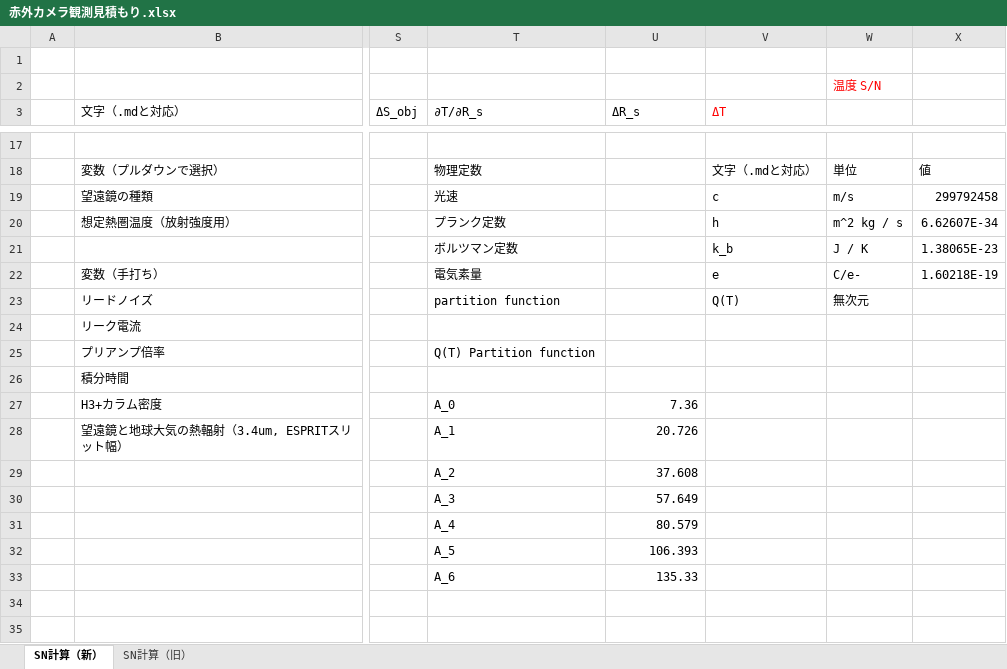
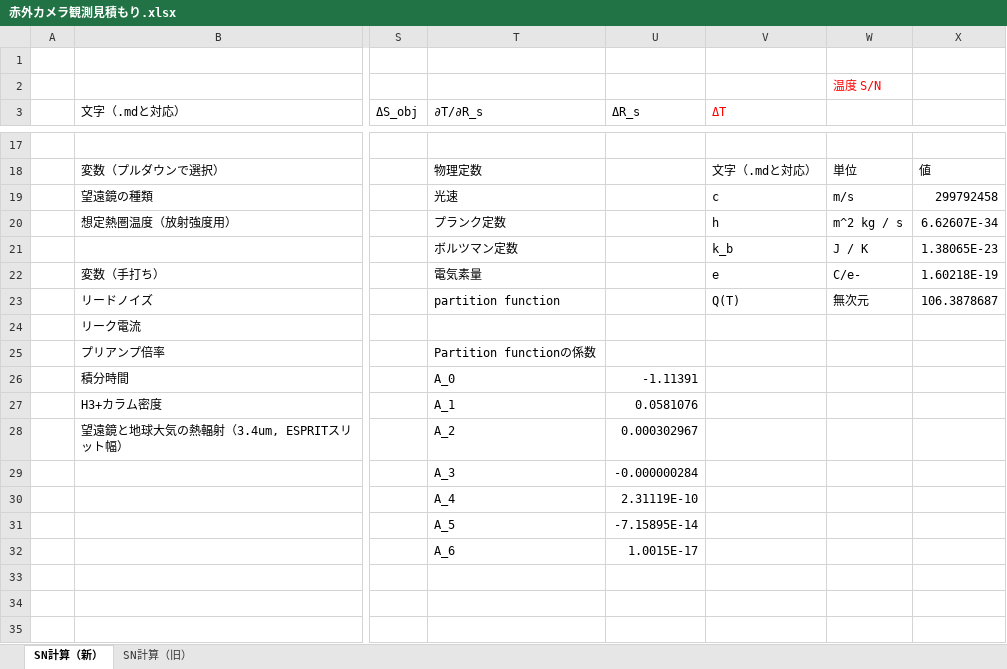
Before and after one commit to stwuiwmoc/------, an Excel workbook: 赤外カメラ観測見積もり.xlsx, sheet SN計算（新）, drawn as a sheet; only a part is shown, gaps mark what is left out; values as stored, in another font and other column widths than the file's, no borders; the diff covers the shown part only; the diff names each change by its address in the sheet, - before the commit and + after, or states it on an @@ line.

Commit message:
partition functionの計算をmillar et al. 2010の式(5)と統一

```diff
--- a/赤外カメラ観測見積もり.xlsx (sheet SN計算（新）)
+++ b/赤外カメラ観測見積もり.xlsx (sheet SN計算（新）)
-X23: (empty)
+X23: 106.3878687
-T25 (∂T/∂R_s): Q(T) Partition function
+T25 (∂T/∂R_s): Partition functionの係数
-T26 (∂T/∂R_s): (empty)
+T26 (∂T/∂R_s): A_0
-U26 (ΔR_s): (empty)
+U26 (ΔR_s): -1.11391
-T27 (∂T/∂R_s): A_0
+T27 (∂T/∂R_s): A_1
-U27 (ΔR_s): 7.36
+U27 (ΔR_s): 0.0581076
-T28 (∂T/∂R_s): A_1
+T28 (∂T/∂R_s): A_2
-U28 (ΔR_s): 20.726
+U28 (ΔR_s): 0.000302967
-T29 (∂T/∂R_s): A_2
+T29 (∂T/∂R_s): A_3
-U29 (ΔR_s): 37.608
+U29 (ΔR_s): -0.000000284
-T30 (∂T/∂R_s): A_3
+T30 (∂T/∂R_s): A_4
-U30 (ΔR_s): 57.649
+U30 (ΔR_s): 2.31119E-10
-T31 (∂T/∂R_s): A_4
+T31 (∂T/∂R_s): A_5
-U31 (ΔR_s): 80.579
+U31 (ΔR_s): -7.15895E-14
-T32 (∂T/∂R_s): A_5
+T32 (∂T/∂R_s): A_6
-U32 (ΔR_s): 106.393
+U32 (ΔR_s): 1.0015E-17
-T33 (∂T/∂R_s): A_6
+T33 (∂T/∂R_s): (empty)
-U33 (ΔR_s): 135.33
+U33 (ΔR_s): (empty)
```
Also changed, not shown: 8 added rows, 8 removed rows, 34 edited cells and cell formats elsewhere in this sheet.
